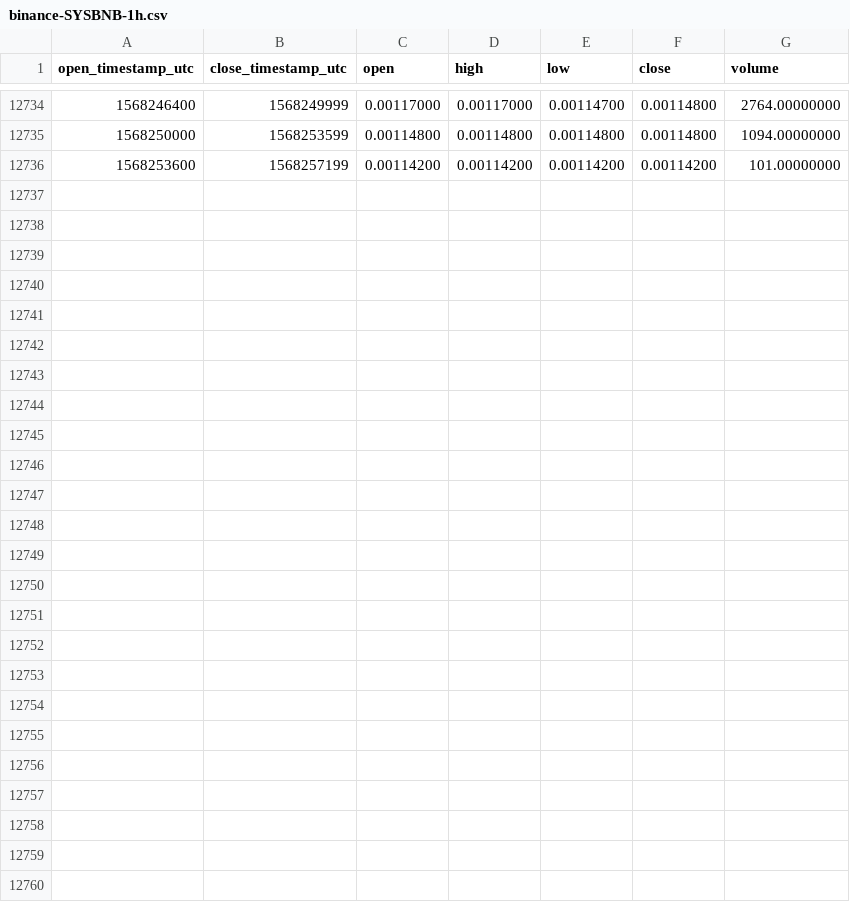
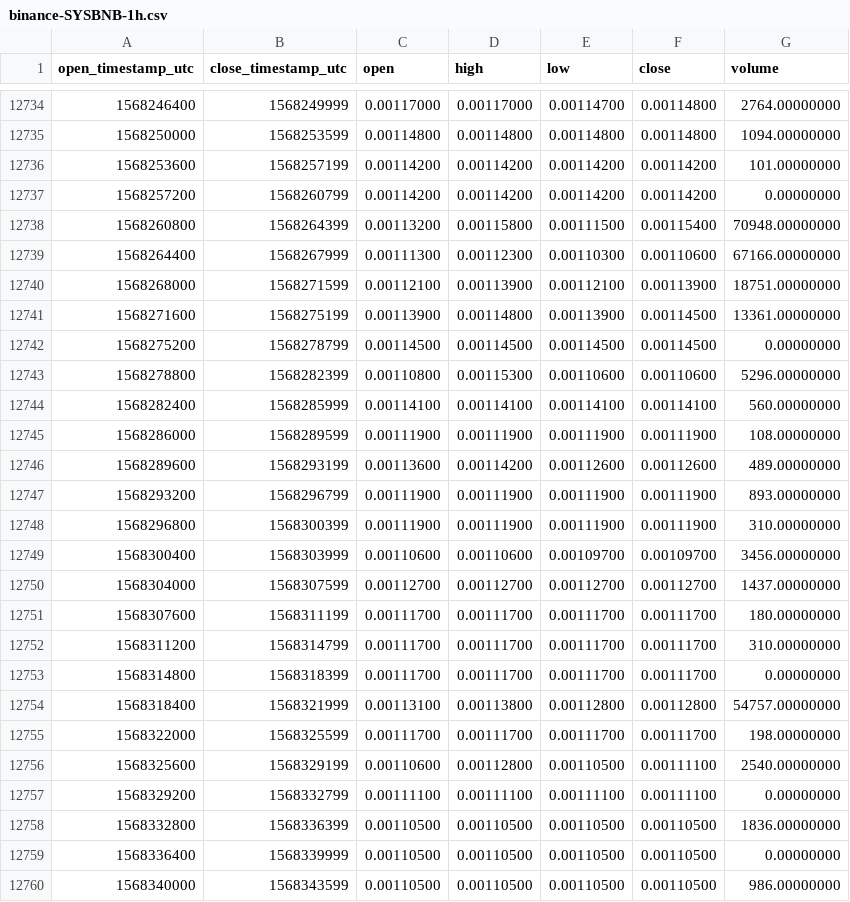
Before and after one commit to cryptobigbro/binance-SYSBNB, a CSV file: binance-SYSBNB-1h.csv, drawn as a sheet; only a part is shown, gaps mark what is left out.

Commit message:
Update OHLCV data.

```diff
--- a/binance-SYSBNB-1h.csv
+++ b/binance-SYSBNB-1h.csv
@@ -12736 +12736,25 @@ open_timestamp_utc,close_timestamp_utc,open,high,low,close,volume
 1568253600,1568257199,0.00114200,0.00114200,0.00114200,0.00114200,101.00000000
+1568257200,1568260799,0.00114200,0.00114200,0.00114200,0.00114200,0.00000000
+1568260800,1568264399,0.00113200,0.00115800,0.00111500,0.00115400,70948.00000000
+1568264400,1568267999,0.00111300,0.00112300,0.00110300,0.00110600,67166.00000000
+1568268000,1568271599,0.00112100,0.00113900,0.00112100,0.00113900,18751.00000000
+1568271600,1568275199,0.00113900,0.00114800,0.00113900,0.00114500,13361.00000000
+1568275200,1568278799,0.00114500,0.00114500,0.00114500,0.00114500,0.00000000
+1568278800,1568282399,0.00110800,0.00115300,0.00110600,0.00110600,5296.00000000
+1568282400,1568285999,0.00114100,0.00114100,0.00114100,0.00114100,560.00000000
+1568286000,1568289599,0.00111900,0.00111900,0.00111900,0.00111900,108.00000000
+1568289600,1568293199,0.00113600,0.00114200,0.00112600,0.00112600,489.00000000
+1568293200,1568296799,0.00111900,0.00111900,0.00111900,0.00111900,893.00000000
+1568296800,1568300399,0.00111900,0.00111900,0.00111900,0.00111900,310.00000000
+1568300400,1568303999,0.00110600,0.00110600,0.00109700,0.00109700,3456.00000000
+1568304000,1568307599,0.00112700,0.00112700,0.00112700,0.00112700,1437.00000000
+1568307600,1568311199,0.00111700,0.00111700,0.00111700,0.00111700,180.00000000
+1568311200,1568314799,0.00111700,0.00111700,0.00111700,0.00111700,310.00000000
+1568314800,1568318399,0.00111700,0.00111700,0.00111700,0.00111700,0.00000000
+1568318400,1568321999,0.00113100,0.00113800,0.00112800,0.00112800,54757.00000000
+1568322000,1568325599,0.00111700,0.00111700,0.00111700,0.00111700,198.00000000
+1568325600,1568329199,0.00110600,0.00112800,0.00110500,0.00111100,2540.00000000
+1568329200,1568332799,0.00111100,0.00111100,0.00111100,0.00111100,0.00000000
+1568332800,1568336399,0.00110500,0.00110500,0.00110500,0.00110500,1836.00000000
+1568336400,1568339999,0.00110500,0.00110500,0.00110500,0.00110500,0.00000000
+1568340000,1568343599,0.00110500,0.00110500,0.00110500,0.00110500,986.00000000
```
Also changed, not shown: binance-SYSBNB-1d.csv.
